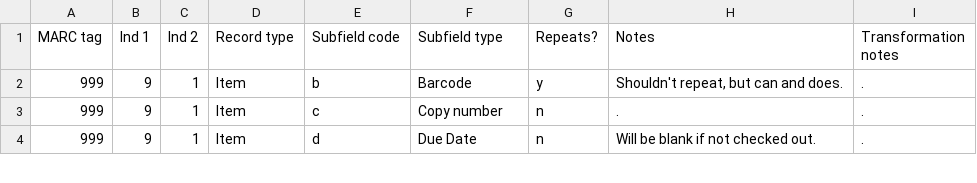
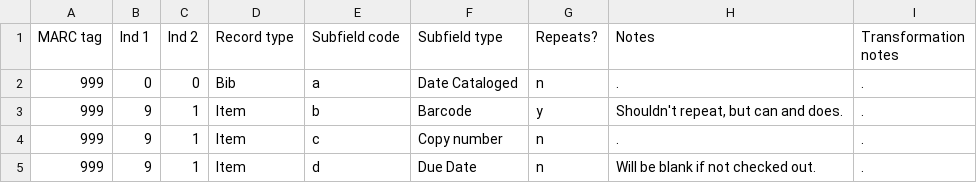
Before and after one commit to trln/extract_marcxml_for_argot_unc, a CSV file: attached_record_data_mapping.csv, drawn as a sheet; only a part is shown; the diff names each change by its address in the sheet, - before the commit and + after, or states it on an @@ line.

Commit message:
extract cat date to 999 00$a

```diff
--- a/attached_record_data_mapping.csv
+++ b/attached_record_data_mapping.csv
+row 2: 999 | 0 | 0 | Bib | a | Date Cataloged | n | . | .
```
Also changed, not shown: 1 other file.
